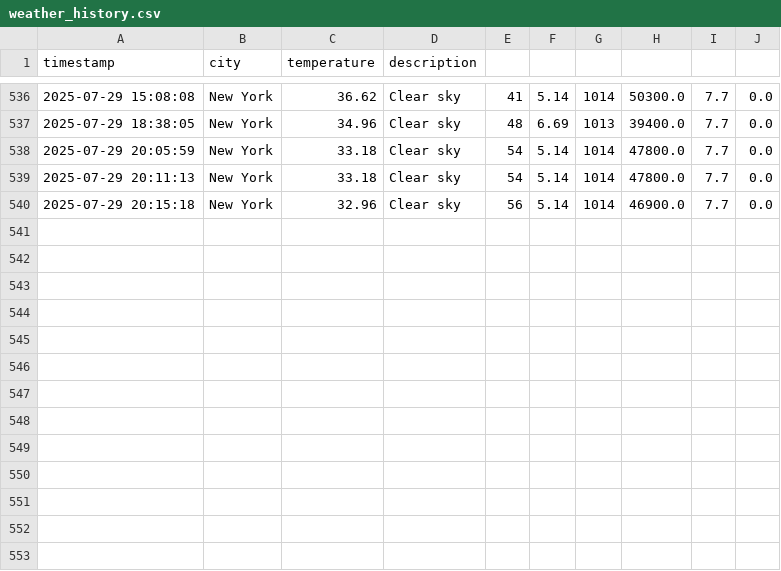
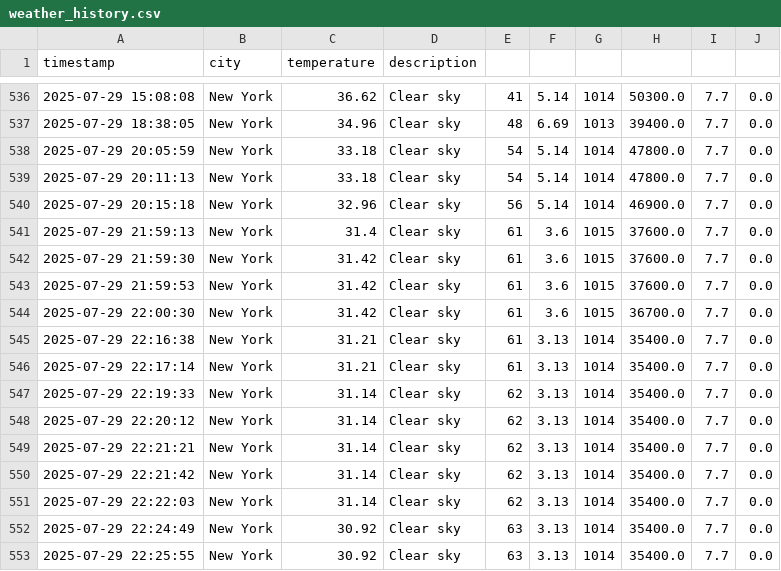
Before and after one commit to Chelsy-AI/Capstone, a CSV file: data/weather_history.csv, drawn as a sheet; only a part is shown, gaps mark what is left out; the diff names each change by its address in the sheet, - before the commit and + after, or states it on an @@ line.

```diff
--- a/data/weather_history.csv
+++ b/data/weather_history.csv
+row 541: 2025-07-29 21:59:13 | New York | 31.4 | Clear sky | 61 | 3.6 | 1015 | 37600.0 | 7.7 | 0.0
+row 542: 2025-07-29 21:59:30 | New York | 31.42 | Clear sky | 61 | 3.6 | 1015 | 37600.0 | 7.7 | 0.0
+row 543: 2025-07-29 21:59:53 | New York | 31.42 | Clear sky | 61 | 3.6 | 1015 | 37600.0 | 7.7 | 0.0
+row 544: 2025-07-29 22:00:30 | New York | 31.42 | Clear sky | 61 | 3.6 | 1015 | 36700.0 | 7.7 | 0.0
+row 545: 2025-07-29 22:16:38 | New York | 31.21 | Clear sky | 61 | 3.13 | 1014 | 35400.0 | 7.7 | 0.0
+row 546: 2025-07-29 22:17:14 | New York | 31.21 | Clear sky | 61 | 3.13 | 1014 | 35400.0 | 7.7 | 0.0
+row 547: 2025-07-29 22:19:33 | New York | 31.14 | Clear sky | 62 | 3.13 | 1014 | 35400.0 | 7.7 | 0.0
+row 548: 2025-07-29 22:20:12 | New York | 31.14 | Clear sky | 62 | 3.13 | 1014 | 35400.0 | 7.7 | 0.0
+row 549: 2025-07-29 22:21:21 | New York | 31.14 | Clear sky | 62 | 3.13 | 1014 | 35400.0 | 7.7 | 0.0
+row 550: 2025-07-29 22:21:42 | New York | 31.14 | Clear sky | 62 | 3.13 | 1014 | 35400.0 | 7.7 | 0.0
+row 551: 2025-07-29 22:22:03 | New York | 31.14 | Clear sky | 62 | 3.13 | 1014 | 35400.0 | 7.7 | 0.0
+row 552: 2025-07-29 22:24:49 | New York | 30.92 | Clear sky | 63 | 3.13 | 1014 | 35400.0 | 7.7 | 0.0
+row 553: 2025-07-29 22:25:55 | New York | 30.92 | Clear sky | 63 | 3.13 | 1014 | 35400.0 | 7.7 | 0.0
```
Also changed, not shown: 11 other files.
